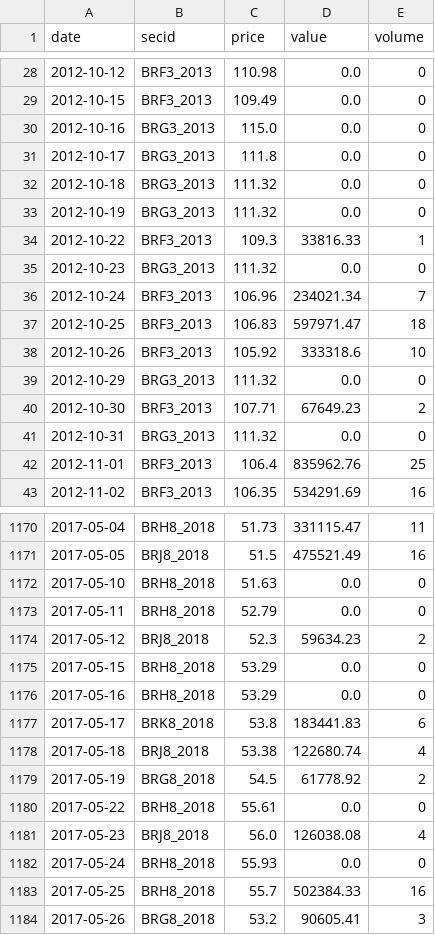
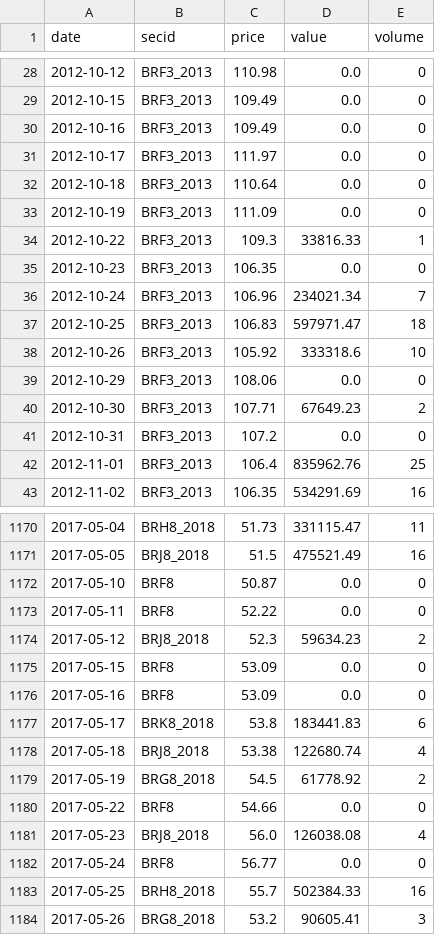
Before and after one commit to annagirfanova742/imoex-dashboard, a CSV file: data/brent_moex_raw.csv, drawn as a sheet; only a part is shown, gaps mark what is left out; the diff covers the shown part only.

```diff
--- a/data/brent_moex_raw.csv
+++ b/data/brent_moex_raw.csv
@@ -29,8 +29,8 @@ date,secid,price,value,volume
 2012-10-15,BRF3_2013,109.49,0.0,0
-2012-10-16,BRG3_2013,115.0,0.0,0
-2012-10-17,BRG3_2013,111.8,0.0,0
-2012-10-18,BRG3_2013,111.32,0.0,0
-2012-10-19,BRG3_2013,111.32,0.0,0
+2012-10-16,BRF3_2013,109.49,0.0,0
+2012-10-17,BRF3_2013,111.97,0.0,0
+2012-10-18,BRF3_2013,110.64,0.0,0
+2012-10-19,BRF3_2013,111.09,0.0,0
 2012-10-22,BRF3_2013,109.3,33816.33,1
-2012-10-23,BRG3_2013,111.32,0.0,0
+2012-10-23,BRF3_2013,106.35,0.0,0
 2012-10-24,BRF3_2013,106.96,234021.34,7
@@ -38,5 +38,5 @@ date,secid,price,value,volume
 2012-10-26,BRF3_2013,105.92,333318.6,10
-2012-10-29,BRG3_2013,111.32,0.0,0
+2012-10-29,BRF3_2013,108.06,0.0,0
 2012-10-30,BRF3_2013,107.71,67649.23,2
-2012-10-31,BRG3_2013,111.32,0.0,0
+2012-10-31,BRF3_2013,107.2,0.0,0
 2012-11-01,BRF3_2013,106.4,835962.76,25
@@ -1171,7 +1171,7 @@ date,secid,price,value,volume
 2017-05-05,BRJ8_2018,51.5,475521.49,16
-2017-05-10,BRH8_2018,51.63,0.0,0
-2017-05-11,BRH8_2018,52.79,0.0,0
+2017-05-10,BRF8,50.87,0.0,0
+2017-05-11,BRF8,52.22,0.0,0
 2017-05-12,BRJ8_2018,52.3,59634.23,2
-2017-05-15,BRH8_2018,53.29,0.0,0
-2017-05-16,BRH8_2018,53.29,0.0,0
+2017-05-15,BRF8,53.09,0.0,0
+2017-05-16,BRF8,53.09,0.0,0
 2017-05-17,BRK8_2018,53.8,183441.83,6
@@ -1179,5 +1179,5 @@ date,secid,price,value,volume
 2017-05-19,BRG8_2018,54.5,61778.92,2
-2017-05-22,BRH8_2018,55.61,0.0,0
+2017-05-22,BRF8,54.66,0.0,0
 2017-05-23,BRJ8_2018,56.0,126038.08,4
-2017-05-24,BRH8_2018,55.93,0.0,0
+2017-05-24,BRF8,56.77,0.0,0
 2017-05-25,BRH8_2018,55.7,502384.33,16
```
Also changed, not shown: 134 edited cells elsewhere in this file, data/brent_daily.csv, data/imoex_daily.csv, 2 other files.
